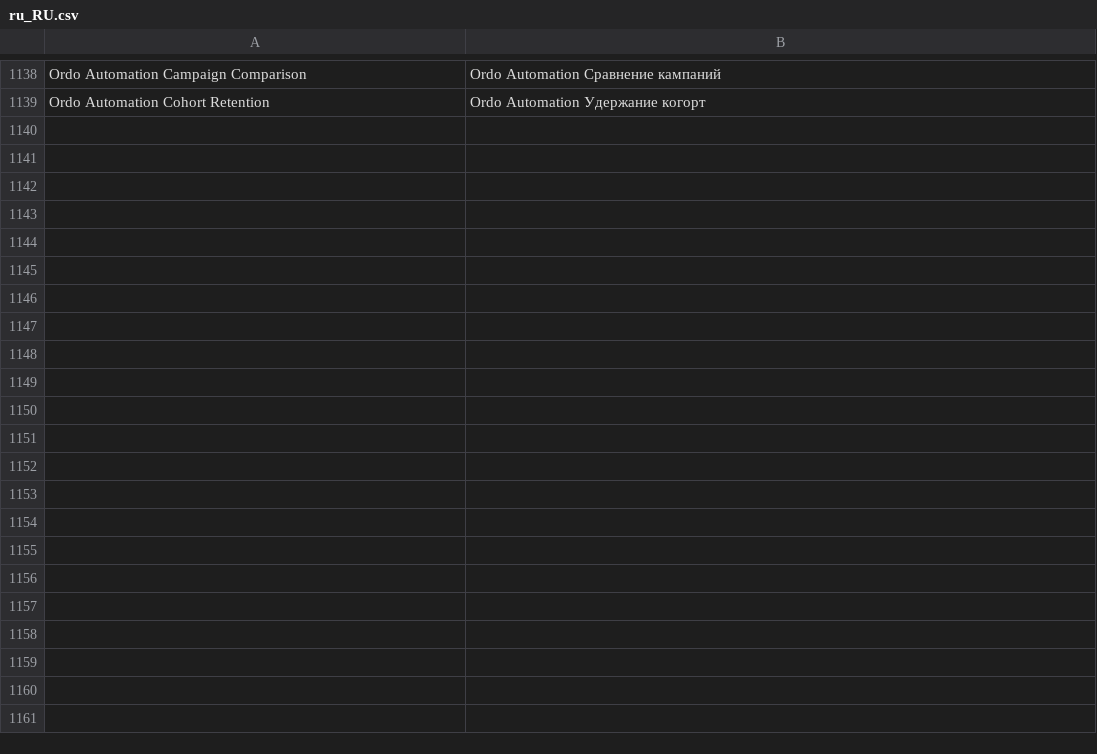
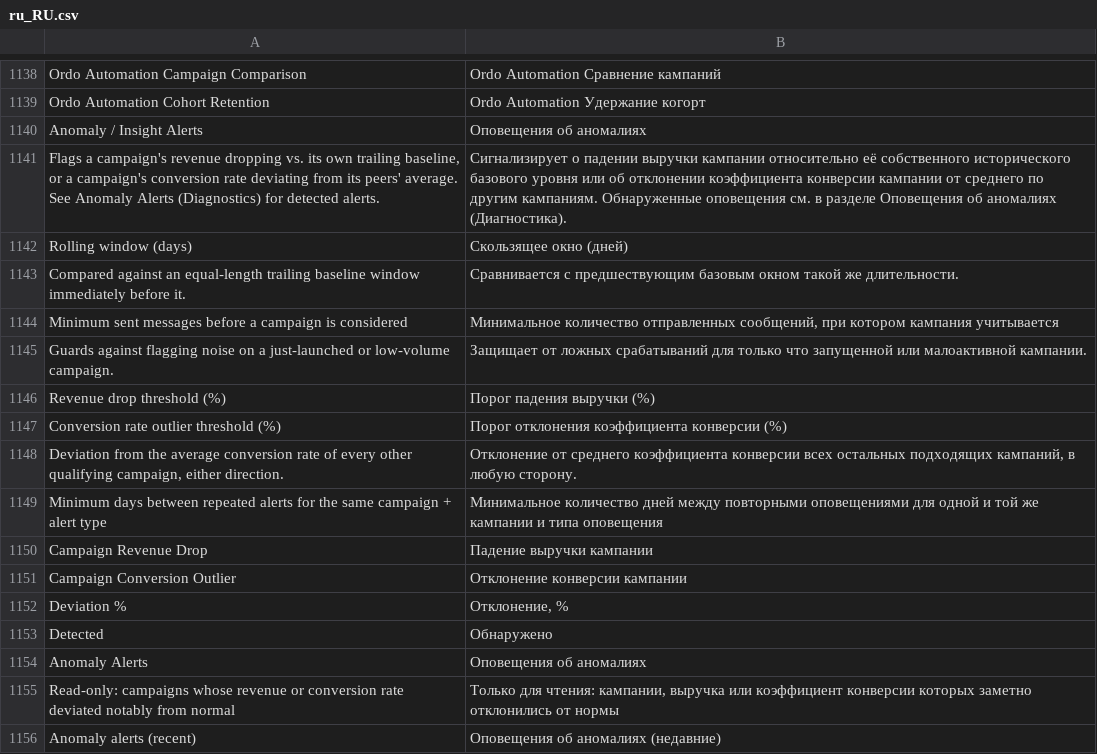
Before and after one commit to michalper/ordo, a CSV file: i18n/ru_RU.csv, drawn as a sheet; only a part is shown, gaps mark what is left out.

```diff
--- a/i18n/ru_RU.csv
+++ b/i18n/ru_RU.csv
@@ -1139 +1139,18 @@
 "Ordo Automation Cohort Retention","Ordo Automation Удержание когорт"
+"Anomaly / Insight Alerts","Оповещения об аномалиях"
+"Flags a campaign's revenue dropping vs. its own trailing baseline, or a campaign's conversion rate deviating from its peers' average. See Anomaly Alerts (Diagnostics) for detected alerts.","Сигнализирует о падении выручки кампании относительно её собственного исторического базового уровня или об отклонении коэффициента конверсии кампании от среднего по другим кампаниям. Обнаруженные оповещения см. в разделе Оповещения об аномалиях (Диагностика)."
+"Rolling window (days)","Скользящее окно (дней)"
+"Compared against an equal-length trailing baseline window immediately before it.","Сравнивается с предшествующим базовым окном такой же длительности."
+"Minimum sent messages before a campaign is considered","Минимальное количество отправленных сообщений, при котором кампания учитывается"
+"Guards against flagging noise on a just-launched or low-volume campaign.","Защищает от ложных срабатываний для только что запущенной или малоактивной кампании."
+"Revenue drop threshold (%)","Порог падения выручки (%)"
+"Conversion rate outlier threshold (%)","Порог отклонения коэффициента конверсии (%)"
+"Deviation from the average conversion rate of every other qualifying campaign, either direction.","Отклонение от среднего коэффициента конверсии всех остальных подходящих кампаний, в любую сторону."
+"Minimum days between repeated alerts for the same campaign + alert type","Минимальное количество дней между повторными оповещениями для одной и той же кампании и типа оповещения"
+"Campaign Revenue Drop","Падение выручки кампании"
+"Campaign Conversion Outlier","Отклонение конверсии кампании"
+"Deviation %","Отклонение, %"
+"Detected","Обнаружено"
+"Anomaly Alerts","Оповещения об аномалиях"
+"Read-only: campaigns whose revenue or conversion rate deviated notably from normal","Только для чтения: кампании, выручка или коэффициент конверсии которых заметно отклонились от нормы"
+"Anomaly alerts (recent)","Оповещения об аномалиях (недавние)"
```
Also changed, not shown: i18n/de_DE.csv, i18n/es_ES.csv, 36 other files.
